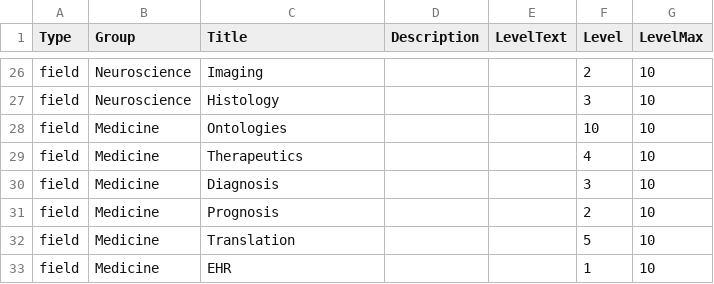
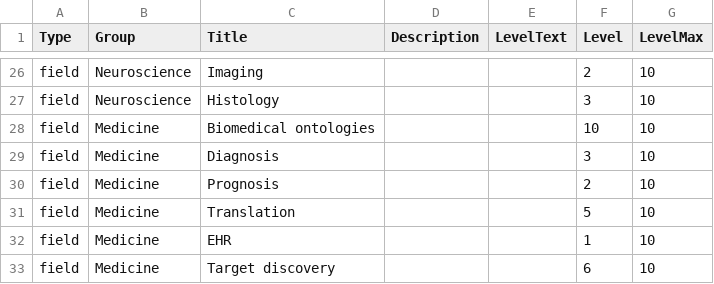
Before and after one commit to bschilder/CV, a CSV file: cv_data/skills.csv, drawn as a sheet; only a part is shown, gaps mark what is left out; the diff covers the shown part only.

```diff
--- a/cv_data/skills.csv
+++ b/cv_data/skills.csv
@@ -27,4 +27,3 @@ field,Neuroscience,Imaging,,,2,10
 field,Neuroscience,Histology,,,3,10
-field,Medicine,Ontologies,,,10,10
-field,Medicine,Therapeutics,,,4,10
+field,Medicine,Biomedical ontologies,,,10,10
 field,Medicine,Diagnosis,,,3,10
@@ -33 +32,2 @@ field,Medicine,Translation,,,5,10
 field,Medicine,EHR,,,1,10
+field,Medicine,Target discovery,,,6,10
```
Also changed, not shown: 2 added rows and 26 edited cells elsewhere in this file, cv_data/publications.csv, 4 other files.
